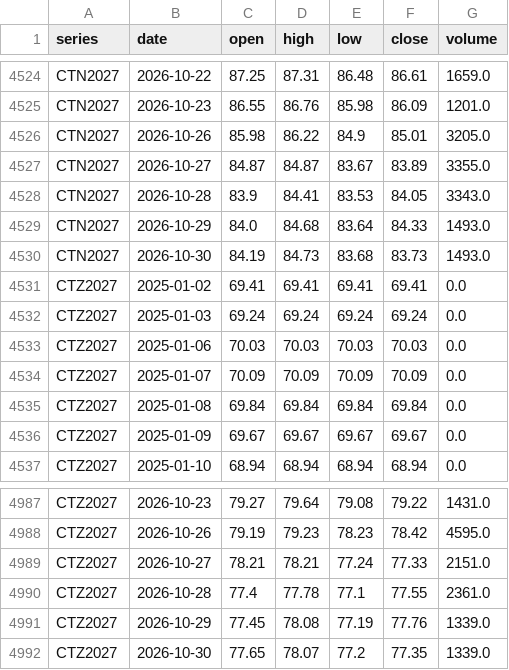
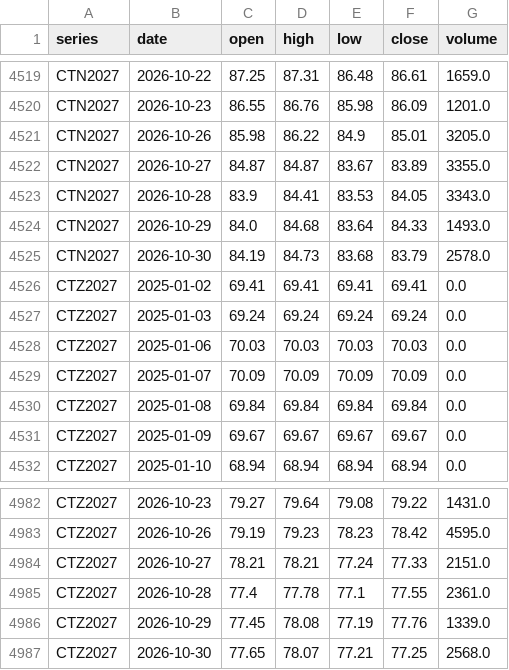
Before and after one commit to BMR-Com/Brazil--trade, a CSV file: data/ohlc/CT.csv, drawn as a sheet; only a part is shown, gaps mark what is left out; the diff covers the shown part only.

```diff
--- a/data/ohlc/CT.csv
+++ b/data/ohlc/CT.csv
@@ -4529,3 +4524,3 @@ CTN2027,2026-10-28,83.9,84.41,83.53,84.05,3343.0
 CTN2027,2026-10-29,84.0,84.68,83.64,84.33,1493.0
-CTN2027,2026-10-30,84.19,84.73,83.68,83.73,1493.0
+CTN2027,2026-10-30,84.19,84.73,83.68,83.79,2578.0
 CTZ2027,2025-01-02,69.41,69.41,69.41,69.41,0.0
@@ -4991,2 +4986,2 @@ CTZ2027,2026-10-28,77.4,77.78,77.1,77.55,2361.0
 CTZ2027,2026-10-29,77.45,78.08,77.19,77.76,1339.0
-CTZ2027,2026-10-30,77.65,78.07,77.2,77.35,1339.0
+CTZ2027,2026-10-30,77.65,78.07,77.21,77.25,2568.0
```
Also changed, not shown: 5 removed rows and 6 edited cells elsewhere in this file, 45 other files.
